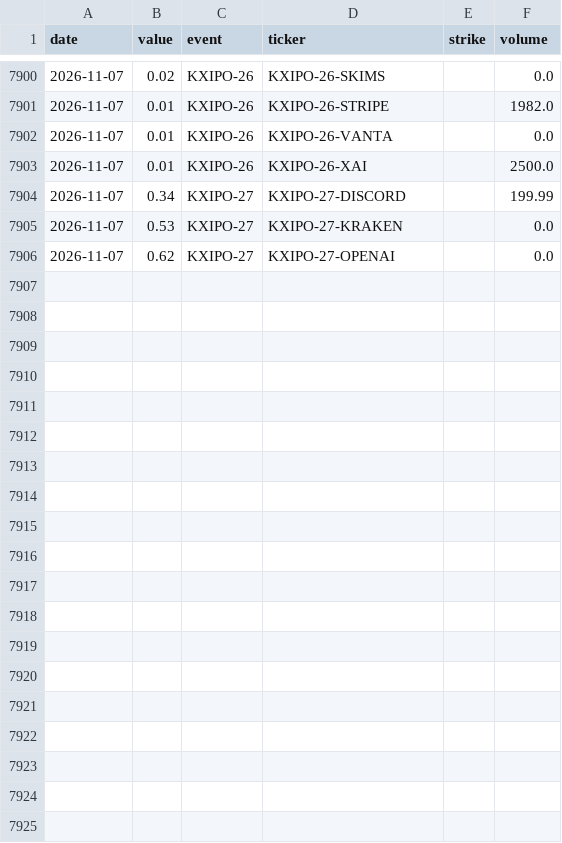
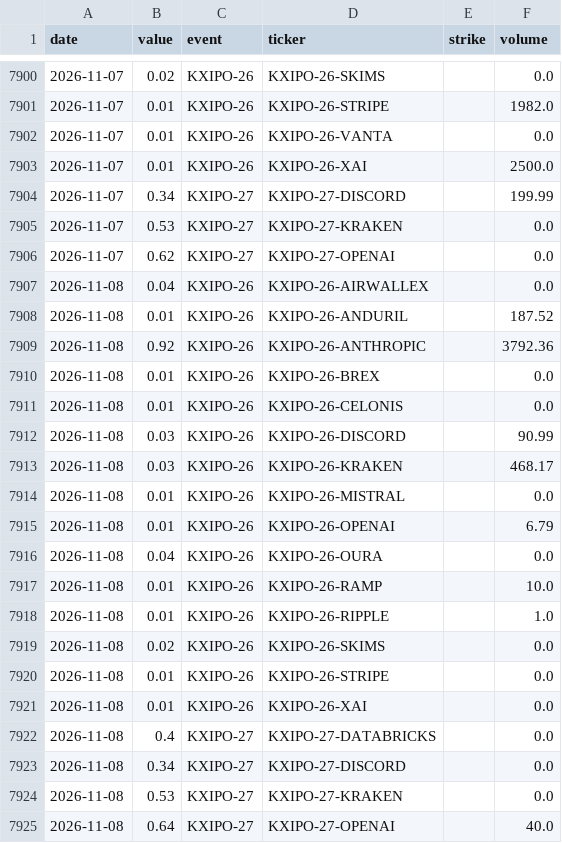
Before and after one commit to fcela/frb-heat-index, a CSV file: data/predmarkets/ipo_pipeline.csv, drawn as a sheet; only a part is shown, gaps mark what is left out.

```diff
--- a/data/predmarkets/ipo_pipeline.csv
+++ b/data/predmarkets/ipo_pipeline.csv
@@ -7906 +7906,20 @@ date,value,event,ticker,strike,volume
 2026-11-07,0.62,KXIPO-27,KXIPO-27-OPENAI,"",0.0
+2026-11-08,0.04,KXIPO-26,KXIPO-26-AIRWALLEX,"",0.0
+2026-11-08,0.01,KXIPO-26,KXIPO-26-ANDURIL,"",187.52
+2026-11-08,0.92,KXIPO-26,KXIPO-26-ANTHROPIC,"",3792.36
+2026-11-08,0.01,KXIPO-26,KXIPO-26-BREX,"",0.0
+2026-11-08,0.01,KXIPO-26,KXIPO-26-CELONIS,"",0.0
+2026-11-08,0.03,KXIPO-26,KXIPO-26-DISCORD,"",90.99
+2026-11-08,0.03,KXIPO-26,KXIPO-26-KRAKEN,"",468.17
+2026-11-08,0.01,KXIPO-26,KXIPO-26-MISTRAL,"",0.0
+2026-11-08,0.01,KXIPO-26,KXIPO-26-OPENAI,"",6.79
+2026-11-08,0.04,KXIPO-26,KXIPO-26-OURA,"",0.0
+2026-11-08,0.01,KXIPO-26,KXIPO-26-RAMP,"",10.0
+2026-11-08,0.01,KXIPO-26,KXIPO-26-RIPPLE,"",1.0
+2026-11-08,0.02,KXIPO-26,KXIPO-26-SKIMS,"",0.0
+2026-11-08,0.01,KXIPO-26,KXIPO-26-STRIPE,"",0.0
+2026-11-08,0.01,KXIPO-26,KXIPO-26-XAI,"",0.0
+2026-11-08,0.4,KXIPO-27,KXIPO-27-DATABRICKS,"",0.0
+2026-11-08,0.34,KXIPO-27,KXIPO-27-DISCORD,"",0.0
+2026-11-08,0.53,KXIPO-27,KXIPO-27-KRAKEN,"",0.0
+2026-11-08,0.64,KXIPO-27,KXIPO-27-OPENAI,"",40.0
```
Also changed, not shown: data/predmarkets/cpi_yoy.csv, data/predmarkets/fixed_horizon_accuracy.csv, 26 other files.
